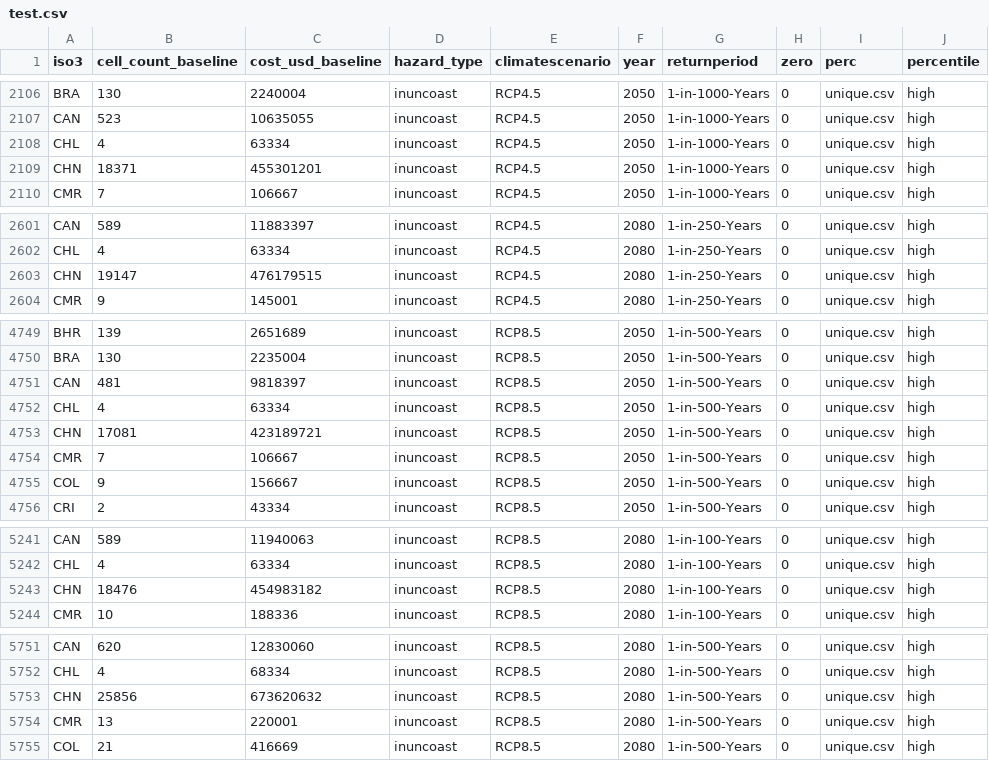
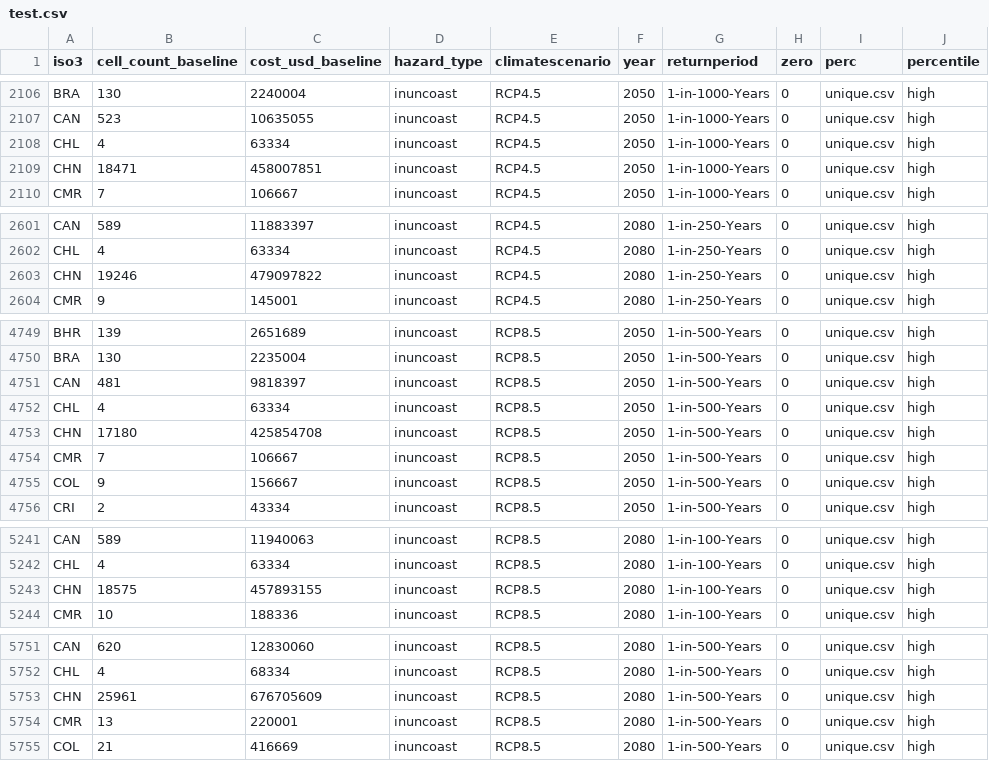
Before and after one commit to edwardoughton/open-rigbi, a CSV file: vis/test.csv, drawn as a sheet; only a part is shown, gaps mark what is left out; the diff names each change by its address in the sheet, - before the commit and + after, or states it on an @@ line.

```diff
--- a/vis/test.csv
+++ b/vis/test.csv
-B2109 (cell_count_baseline): 18371
+B2109 (cell_count_baseline): 18471
-C2109 (cost_usd_baseline): 455301201
+C2109 (cost_usd_baseline): 458007851
-B2603 (cell_count_baseline): 19147
+B2603 (cell_count_baseline): 19246
-C2603 (cost_usd_baseline): 476179515
+C2603 (cost_usd_baseline): 479097822
-B4753 (cell_count_baseline): 17081
+B4753 (cell_count_baseline): 17180
-C4753 (cost_usd_baseline): 423189721
+C4753 (cost_usd_baseline): 425854708
-B5243 (cell_count_baseline): 18476
+B5243 (cell_count_baseline): 18575
-C5243 (cost_usd_baseline): 454983182
+C5243 (cost_usd_baseline): 457893155
-B5753 (cell_count_baseline): 25856
+B5753 (cell_count_baseline): 25961
-C5753 (cost_usd_baseline): 673620632
+C5753 (cost_usd_baseline): 676705609
```
Also changed, not shown: vis/data.csv, 11 other files.
